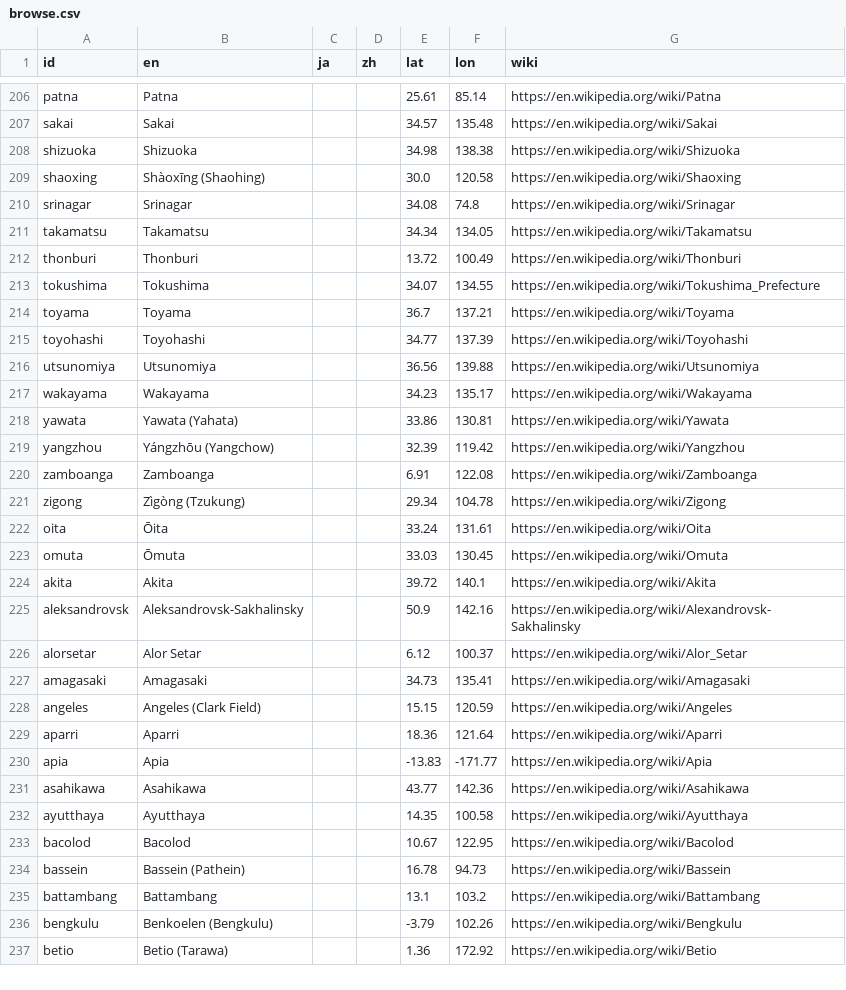
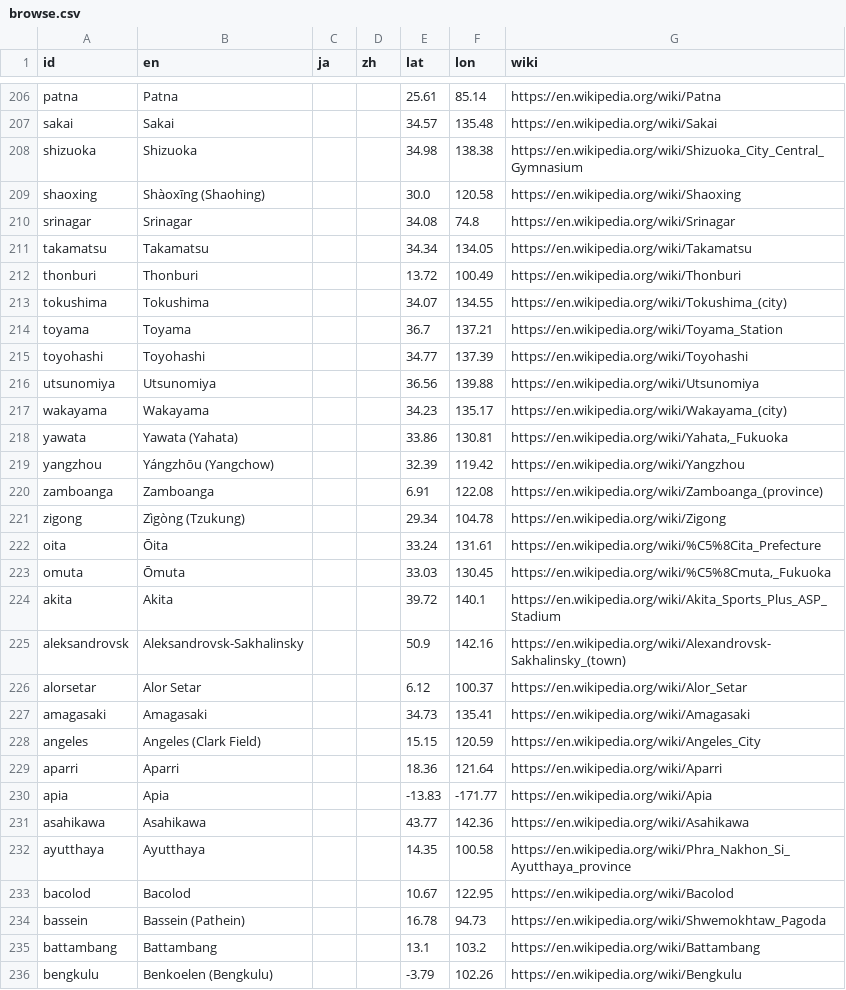
Before and after one commit to kmlawson/japanese-empire-student-map, a CSV file: texts/browse.csv, drawn as a sheet; only a part is shown, gaps mark what is left out; the shorter side is filled out with more unchanged rows; the diff covers the shown part only.

```diff
--- a/texts/browse.csv
+++ b/texts/browse.csv
@@ -207,3 +207,3 @@ patna,Patna,,,25.61,85.14,https://en.wikipedia.org/wiki/Patna
 sakai,Sakai,,,34.57,135.48,https://en.wikipedia.org/wiki/Sakai
-shizuoka,Shizuoka,,,34.98,138.38,https://en.wikipedia.org/wiki/Shizuoka
+shizuoka,Shizuoka,,,34.98,138.38,https://en.wikipedia.org/wiki/Shizuoka_City_Central_Gymnasium
 shaoxing,Shàoxīng (Shaohing),,,30.0,120.58,https://en.wikipedia.org/wiki/Shaoxing
@@ -212,18 +212,18 @@ takamatsu,Takamatsu,,,34.34,134.05,https://en.wikipedia.org/wiki/Takamatsu
 thonburi,Thonburi,,,13.72,100.49,https://en.wikipedia.org/wiki/Thonburi
-tokushima,Tokushima,,,34.07,134.55,https://en.wikipedia.org/wiki/Tokushima_Prefecture
-toyama,Toyama,,,36.7,137.21,https://en.wikipedia.org/wiki/Toyama
+tokushima,Tokushima,,,34.07,134.55,https://en.wikipedia.org/wiki/Tokushima_(city)
+toyama,Toyama,,,36.7,137.21,https://en.wikipedia.org/wiki/Toyama_Station
 toyohashi,Toyohashi,,,34.77,137.39,https://en.wikipedia.org/wiki/Toyohashi
 utsunomiya,Utsunomiya,,,36.56,139.88,https://en.wikipedia.org/wiki/Utsunomiya
-wakayama,Wakayama,,,34.23,135.17,https://en.wikipedia.org/wiki/Wakayama
-yawata,Yawata (Yahata),,,33.86,130.81,https://en.wikipedia.org/wiki/Yawata
+wakayama,Wakayama,,,34.23,135.17,https://en.wikipedia.org/wiki/Wakayama_(city)
+yawata,Yawata (Yahata),,,33.86,130.81,"https://en.wikipedia.org/wiki/Yahata,_Fukuoka"
 yangzhou,Yángzhōu (Yangchow),,,32.39,119.42,https://en.wikipedia.org/wiki/Yangzhou
-zamboanga,Zamboanga,,,6.91,122.08,https://en.wikipedia.org/wiki/Zamboanga
+zamboanga,Zamboanga,,,6.91,122.08,https://en.wikipedia.org/wiki/Zamboanga_(province)
 zigong,Zìgòng (Tzukung),,,29.34,104.78,https://en.wikipedia.org/wiki/Zigong
-oita,Ōita,,,33.24,131.61,https://en.wikipedia.org/wiki/Oita
-omuta,Ōmuta,,,33.03,130.45,https://en.wikipedia.org/wiki/Omuta
-akita,Akita,,,39.72,140.1,https://en.wikipedia.org/wiki/Akita
-aleksandrovsk,Aleksandrovsk-Sakhalinsky,,,50.9,142.16,https://en.wikipedia.org/wiki/Alexandrovsk-Sakhalinsky
+oita,Ōita,,,33.24,131.61,https://en.wikipedia.org/wiki/%C5%8Cita_Prefecture
+omuta,Ōmuta,,,33.03,130.45,"https://en.wikipedia.org/wiki/%C5%8Cmuta,_Fukuoka"
+akita,Akita,,,39.72,140.1,https://en.wikipedia.org/wiki/Akita_Sports_Plus_ASP_Stadium
+aleksandrovsk,Aleksandrovsk-Sakhalinsky,,,50.9,142.16,https://en.wikipedia.org/wiki/Alexandrovsk-Sakhalinsky_(town)
 alorsetar,Alor Setar,,,6.12,100.37,https://en.wikipedia.org/wiki/Alor_Setar
 amagasaki,Amagasaki,,,34.73,135.41,https://en.wikipedia.org/wiki/Amagasaki
-angeles,Angeles (Clark Field),,,15.15,120.59,https://en.wikipedia.org/wiki/Angeles
+angeles,Angeles (Clark Field),,,15.15,120.59,https://en.wikipedia.org/wiki/Angeles_City
 aparri,Aparri,,,18.36,121.64,https://en.wikipedia.org/wiki/Aparri
@@ -231,5 +231,5 @@ apia,Apia,,,-13.83,-171.77,https://en.wikipedia.org/wiki/Apia
 asahikawa,Asahikawa,,,43.77,142.36,https://en.wikipedia.org/wiki/Asahikawa
-ayutthaya,Ayutthaya,,,14.35,100.58,https://en.wikipedia.org/wiki/Ayutthaya
+ayutthaya,Ayutthaya,,,14.35,100.58,https://en.wikipedia.org/wiki/Phra_Nakhon_Si_Ayutthaya_province
 bacolod,Bacolod,,,10.67,122.95,https://en.wikipedia.org/wiki/Bacolod
-bassein,Bassein (Pathein),,,16.78,94.73,https://en.wikipedia.org/wiki/Bassein
+bassein,Bassein (Pathein),,,16.78,94.73,https://en.wikipedia.org/wiki/Shwemokhtaw_Pagoda
 battambang,Battambang,,,13.1,103.2,https://en.wikipedia.org/wiki/Battambang
```
Also changed, not shown: 62 edited cells elsewhere in this file, texts/sites/sites.csv, texts/territories/sub-units/aleutians.csv, 24 other files.
